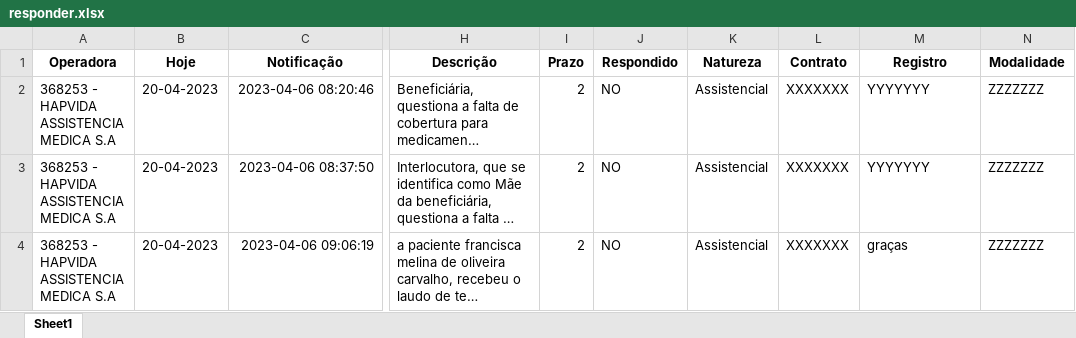
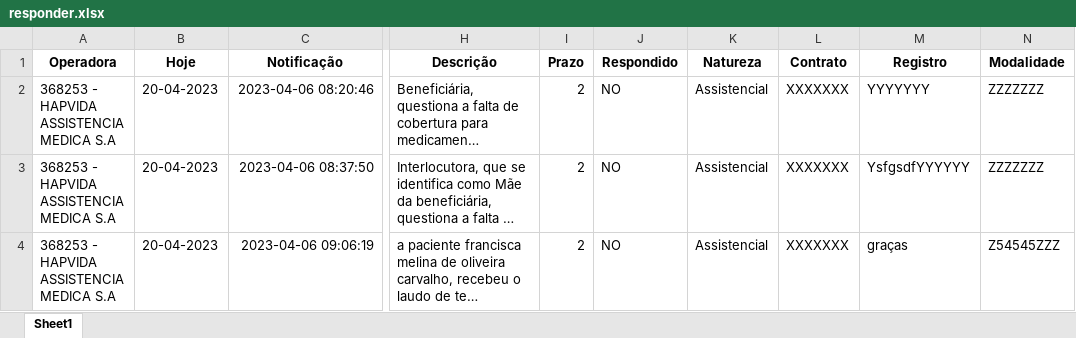
Before and after one commit to amantino69/nipon1, an Excel workbook: planilha/responder.xlsx, sheet Sheet1, drawn as a sheet; only a part is shown, gaps mark what is left out; long unchanged cells end in …; values as stored, in another font and other column widths than the file's, no borders; the diff names each change by its address in the sheet, - before the commit and + after, or states it on an @@ line.

```diff
--- a/planilha/responder.xlsx (sheet Sheet1)
+++ b/planilha/responder.xlsx (sheet Sheet1)
-M3 (Registro): YYYYYYY
+M3 (Registro): YsfgsdfYYYYYY
-N4 (Modalidade): ZZZZZZZ
+N4 (Modalidade): Z54545ZZZ
```
Also changed, not shown: 1 other file.
